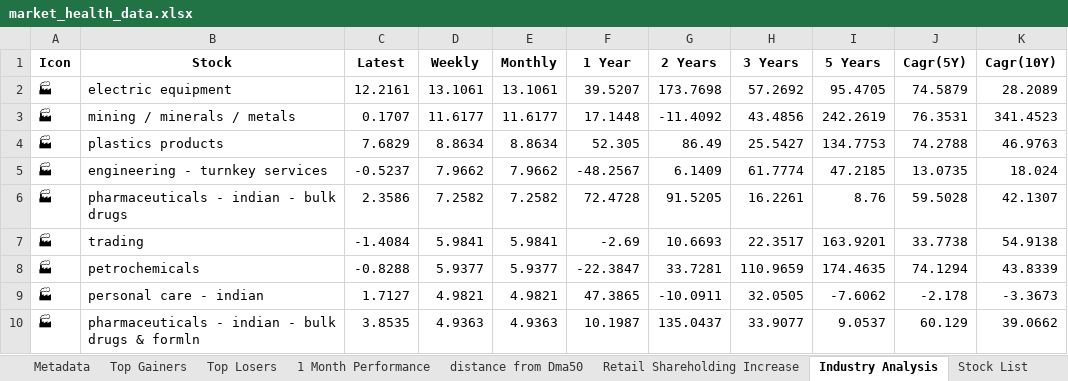
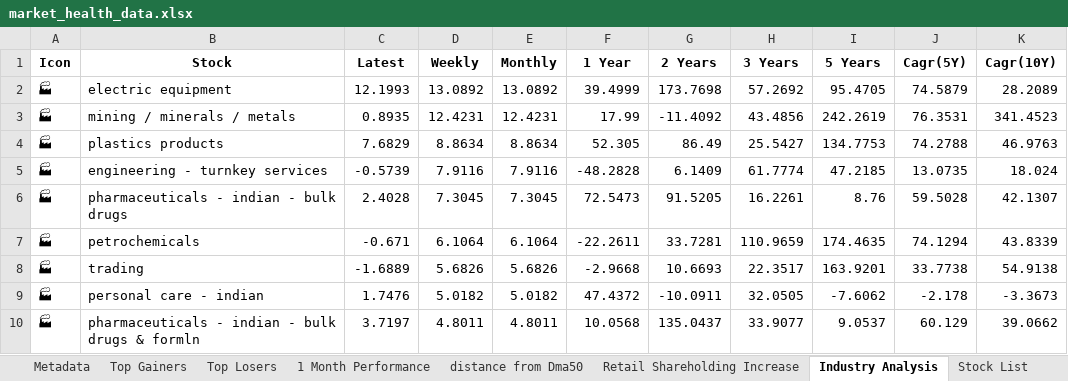
Before and after one commit to twyvernss/market-health-data, an Excel workbook: market_health_data.xlsx, sheet Industry Analysis, drawn as a sheet; only a part is shown; values as stored, in another font and other column widths than the file's, no borders; removed rows and columns are numbered as before the commit, all else as after; the diff covers the shown part only; the diff names each change by its address in the sheet, - before the commit and + after, or states it on an @@ line.

```diff
--- a/market_health_data.xlsx (sheet Industry Analysis)
+++ b/market_health_data.xlsx (sheet Industry Analysis)
-C2 (Latest): 12.2161
+C2 (Latest): 12.1993
-D2 (Weekly): 13.1061
+D2 (Weekly): 13.0892
-E2 (Monthly): 13.1061
+E2 (Monthly): 13.0892
-F2 (1 Year): 39.5207
+F2 (1 Year): 39.4999
-C3 (Latest): 0.1707
+C3 (Latest): 0.8935
-D3 (Weekly): 11.6177
+D3 (Weekly): 12.4231
-E3 (Monthly): 11.6177
+E3 (Monthly): 12.4231
-F3 (1 Year): 17.1448
+F3 (1 Year): 17.99
-C5 (Latest): -0.5237
+C5 (Latest): -0.5739
-D5 (Weekly): 7.9662
+D5 (Weekly): 7.9116
-E5 (Monthly): 7.9662
+E5 (Monthly): 7.9116
-F5 (1 Year): -48.2567
+F5 (1 Year): -48.2828
-C6 (Latest): 2.3586
+C6 (Latest): 2.4028
-D6 (Weekly): 7.2582
+D6 (Weekly): 7.3045
-E6 (Monthly): 7.2582
+E6 (Monthly): 7.3045
-F6 (1 Year): 72.4728
+F6 (1 Year): 72.5473
-row 7: 🏭 | trading | -1.4084 | 5.9841 | 5.9841 | -2.69 | 10.6693 | 22.3517 | 163.9201 | 33.7738 | 54.9138
-C7 (Latest): -0.8288
+C7 (Latest): -0.671
-D7 (Weekly): 5.9377
+D7 (Weekly): 6.1064
-E7 (Monthly): 5.9377
+E7 (Monthly): 6.1064
-F7 (1 Year): -22.3847
+F7 (1 Year): -22.2611
+row 8: 🏭 | trading | -1.6889 | 5.6826 | 5.6826 | -2.9668 | 10.6693 | 22.3517 | 163.9201 | 33.7738 | 54.9138
-C9 (Latest): 1.7127
+C9 (Latest): 1.7476
-D9 (Weekly): 4.9821
+D9 (Weekly): 5.0182
-E9 (Monthly): 4.9821
+E9 (Monthly): 5.0182
-F9 (1 Year): 47.3865
+F9 (1 Year): 47.4372
-C10 (Latest): 3.8535
+C10 (Latest): 3.7197
-D10 (Weekly): 4.9363
+D10 (Weekly): 4.8011
-E10 (Monthly): 4.9363
+E10 (Monthly): 4.8011
-F10 (1 Year): 10.1987
+F10 (1 Year): 10.0568
```
Also changed, not shown: 13 added rows, 13 removed rows and 89 edited cells elsewhere in this sheet, sheet Top Gainers, sheet Top Losers, sheet 2 Week Return, sheet Stock List, sheet 1 Month Performance, sheet 1 Year Return, 2 more sheets.
